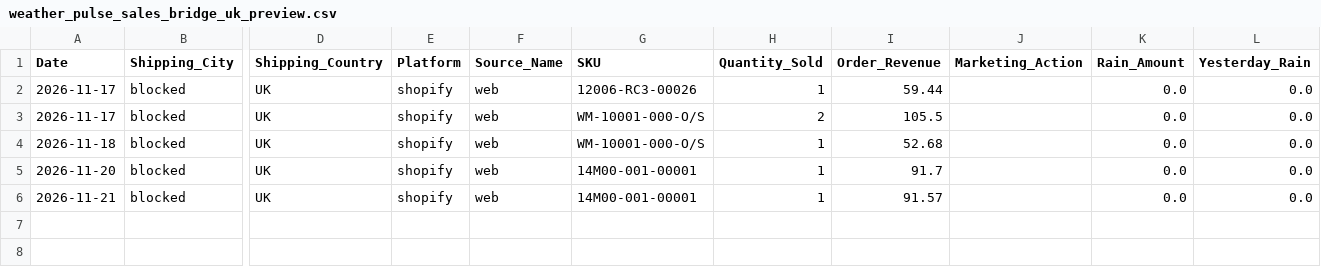
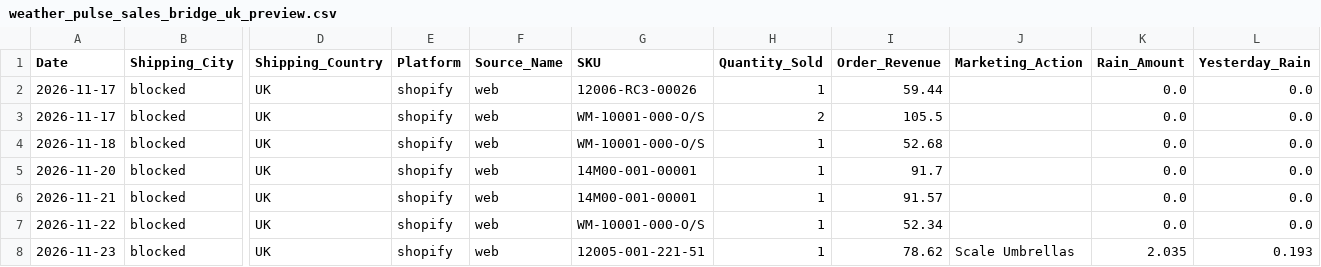
Before and after one commit to WeathermanInc/marketing-weather-engine, a CSV file: data/weather_pulse_sales_bridge_uk_preview.csv, drawn as a sheet; only a part is shown, gaps mark what is left out; rows hold the shown columns only; the diff names each change by its address in the sheet, - before the commit and + after, or states it on an @@ line.

```diff
--- a/data/weather_pulse_sales_bridge_uk_preview.csv
+++ b/data/weather_pulse_sales_bridge_uk_preview.csv
+row 7: 2026-11-22 | blocked | UK | shopify | web | WM-10001-000-O/S | 1 | 52.34 |  | 0.0 | 0.0
+row 8: 2026-11-23 | blocked | UK | shopify | web | 12005-001-221-51 | 1 | 78.62 | Scale Umbrellas | 2.035 | 0.193
```
Also changed, not shown: data/city_sales_overlay.csv, data/weather_pulse_audit_uk_preview.csv, 6 other files.
